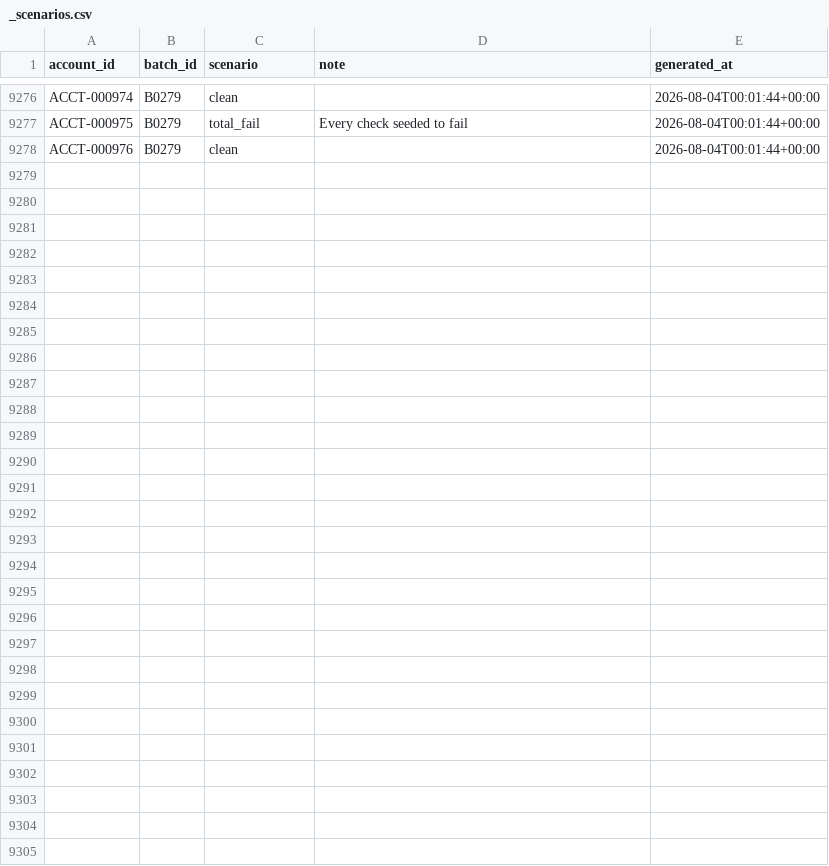
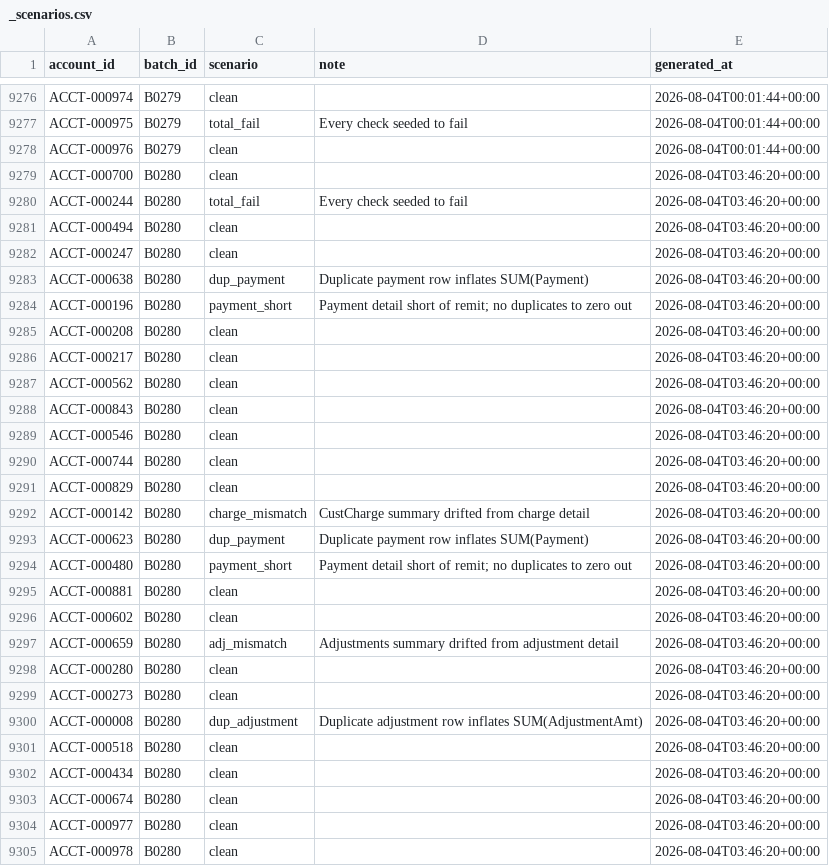
Before and after one commit to jelendu/remit-reconciliation-engine, a CSV file: data_gen/output/_scenarios.csv, drawn as a sheet; only a part is shown, gaps mark what is left out.

```diff
--- a/data_gen/output/_scenarios.csv
+++ b/data_gen/output/_scenarios.csv
@@ -9278 +9278,28 @@ ACCT-000975,B0279,total_fail,Every check seeded to fail,2026-08-04T00:01:44+00:0
 ACCT-000976,B0279,clean,,2026-08-04T00:01:44+00:00
+ACCT-000700,B0280,clean,,2026-08-04T03:46:20+00:00
+ACCT-000244,B0280,total_fail,Every check seeded to fail,2026-08-04T03:46:20+00:00
+ACCT-000494,B0280,clean,,2026-08-04T03:46:20+00:00
+ACCT-000247,B0280,clean,,2026-08-04T03:46:20+00:00
+ACCT-000638,B0280,dup_payment,Duplicate payment row inflates SUM(Payment),2026-08-04T03:46:20+00:00
+ACCT-000196,B0280,payment_short,Payment detail short of remit; no duplicates to zero out,2026-08-04T03:46:20+00:00
+ACCT-000208,B0280,clean,,2026-08-04T03:46:20+00:00
+ACCT-000217,B0280,clean,,2026-08-04T03:46:20+00:00
+ACCT-000562,B0280,clean,,2026-08-04T03:46:20+00:00
+ACCT-000843,B0280,clean,,2026-08-04T03:46:20+00:00
+ACCT-000546,B0280,clean,,2026-08-04T03:46:20+00:00
+ACCT-000744,B0280,clean,,2026-08-04T03:46:20+00:00
+ACCT-000829,B0280,clean,,2026-08-04T03:46:20+00:00
+ACCT-000142,B0280,charge_mismatch,CustCharge summary drifted from charge detail,2026-08-04T03:46:20+00:00
+ACCT-000623,B0280,dup_payment,Duplicate payment row inflates SUM(Payment),2026-08-04T03:46:20+00:00
+ACCT-000480,B0280,payment_short,Payment detail short of remit; no duplicates to zero out,2026-08-04T03:46:20+00:00
+ACCT-000881,B0280,clean,,2026-08-04T03:46:20+00:00
+ACCT-000602,B0280,clean,,2026-08-04T03:46:20+00:00
+ACCT-000659,B0280,adj_mismatch,Adjustments summary drifted from adjustment detail,2026-08-04T03:46:20+00:00
+ACCT-000280,B0280,clean,,2026-08-04T03:46:20+00:00
+ACCT-000273,B0280,clean,,2026-08-04T03:46:20+00:00
+ACCT-000008,B0280,dup_adjustment,Duplicate adjustment row inflates SUM(AdjustmentAmt),2026-08-04T03:46:20+00:00
+ACCT-000518,B0280,clean,,2026-08-04T03:46:20+00:00
+ACCT-000434,B0280,clean,,2026-08-04T03:46:20+00:00
+ACCT-000674,B0280,clean,,2026-08-04T03:46:20+00:00
+ACCT-000977,B0280,clean,,2026-08-04T03:46:20+00:00
+ACCT-000978,B0280,clean,,2026-08-04T03:46:20+00:00
```
Also changed, not shown: data_gen/output/adjustment_amts.csv, data_gen/output/adjustments.csv, 17 other files.
